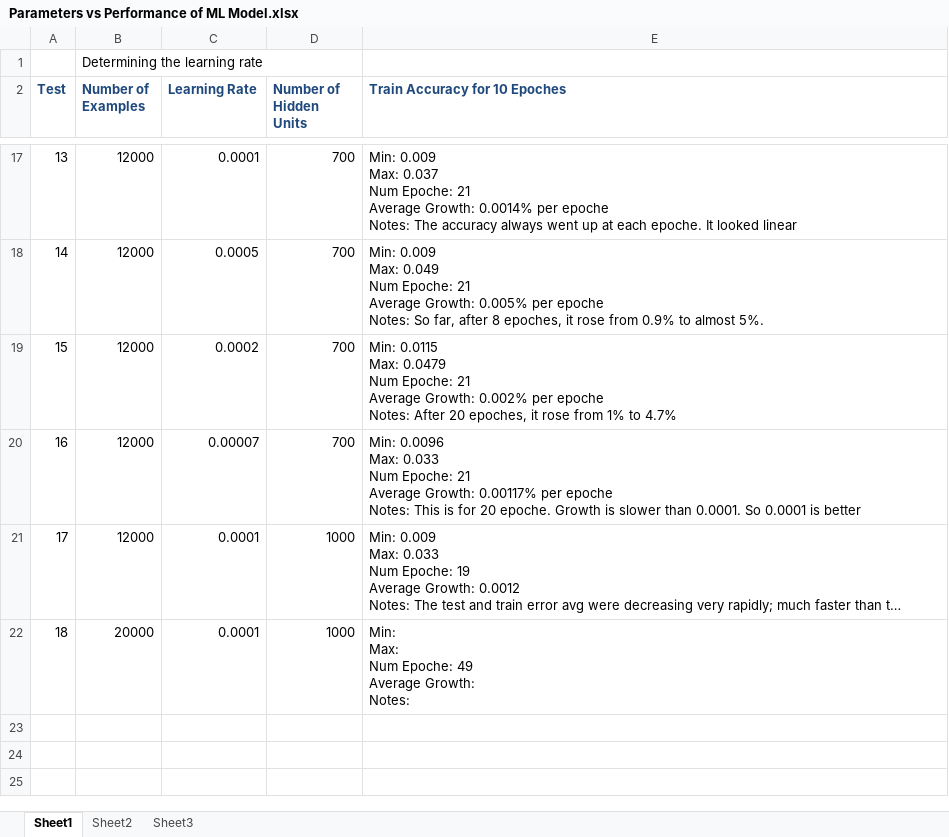
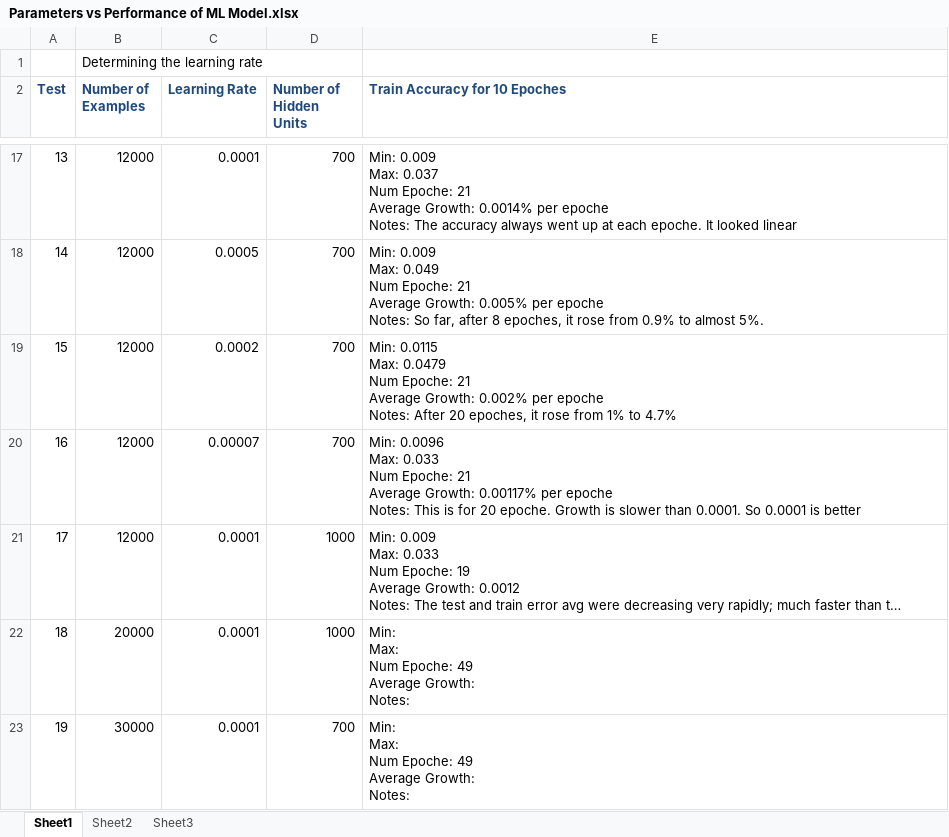
Before and after one commit to EKarton/Names-To-Nationality-Predicter, an Excel workbook: ML Model/docs/Parameters vs Performance of ML Model.xlsx, sheet Sheet1, drawn as a sheet; only a part is shown, gaps mark what is left out; long unchanged cells end in …; values as stored, in another font and other column widths than the file's, no borders; ↵ is a line break in a cell; the diff names each change by its address in the sheet, - before the commit and + after, or states it on an @@ line.

```diff
--- a/ML Model/docs/Parameters vs Performance of ML Model.xlsx (sheet Sheet1)
+++ b/ML Model/docs/Parameters vs Performance of ML Model.xlsx (sheet Sheet1)
+row 23: 19 | 30000 | 0.0001 | 700 | Min: ↵ Max: ↵ Num Epoche: 49 ↵ Average Growth: ↵ Notes:
```
Also changed, not shown: 14 other files.
